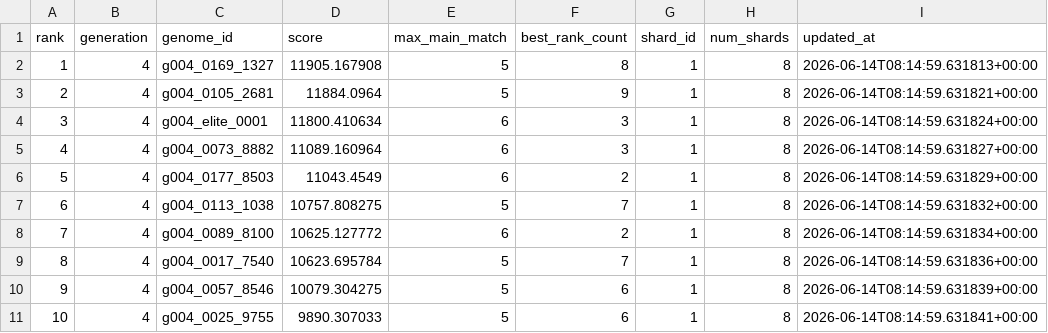
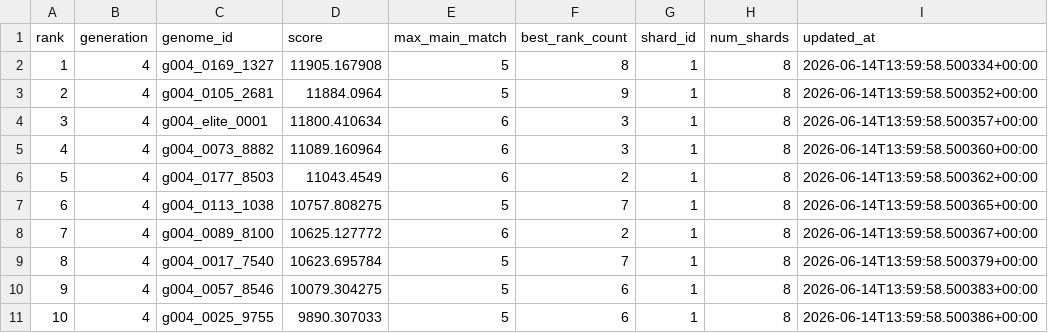
Before and after one commit to Joker7822/NEW_LOTO7, a CSV file: outputs/evolution_best_summary_shard01_of_08.csv, drawn as a sheet.

```diff
--- a/outputs/evolution_best_summary_shard01_of_08.csv
+++ b/outputs/evolution_best_summary_shard01_of_08.csv
@@ -1,11 +1,11 @@
 rank,generation,genome_id,score,max_main_match,best_rank_count,shard_id,num_shards,updated_at
-1,4,g004_0169_1327,11905.167908,5,8,1,8,2026-06-14T08:14:59.631813+00:00
-2,4,g004_0105_2681,11884.0964,5,9,1,8,2026-06-14T08:14:59.631821+00:00
-3,4,g004_elite_0001,11800.410634,6,3,1,8,2026-06-14T08:14:59.631824+00:00
-4,4,g004_0073_8882,11089.160964,6,3,1,8,2026-06-14T08:14:59.631827+00:00
-5,4,g004_0177_8503,11043.4549,6,2,1,8,2026-06-14T08:14:59.631829+00:00
-6,4,g004_0113_1038,10757.808275,5,7,1,8,2026-06-14T08:14:59.631832+00:00
-7,4,g004_0089_8100,10625.127772,6,2,1,8,2026-06-14T08:14:59.631834+00:00
-8,4,g004_0017_7540,10623.695784,5,7,1,8,2026-06-14T08:14:59.631836+00:00
-9,4,g004_0057_8546,10079.304275,5,6,1,8,2026-06-14T08:14:59.631839+00:00
-10,4,g004_0025_9755,9890.307033,5,6,1,8,2026-06-14T08:14:59.631841+00:00
+1,4,g004_0169_1327,11905.167908,5,8,1,8,2026-06-14T13:59:58.500334+00:00
+2,4,g004_0105_2681,11884.0964,5,9,1,8,2026-06-14T13:59:58.500352+00:00
+3,4,g004_elite_0001,11800.410634,6,3,1,8,2026-06-14T13:59:58.500357+00:00
+4,4,g004_0073_8882,11089.160964,6,3,1,8,2026-06-14T13:59:58.500360+00:00
+5,4,g004_0177_8503,11043.4549,6,2,1,8,2026-06-14T13:59:58.500362+00:00
+6,4,g004_0113_1038,10757.808275,5,7,1,8,2026-06-14T13:59:58.500365+00:00
+7,4,g004_0089_8100,10625.127772,6,2,1,8,2026-06-14T13:59:58.500367+00:00
+8,4,g004_0017_7540,10623.695784,5,7,1,8,2026-06-14T13:59:58.500379+00:00
+9,4,g004_0057_8546,10079.304275,5,6,1,8,2026-06-14T13:59:58.500383+00:00
+10,4,g004_0025_9755,9890.307033,5,6,1,8,2026-06-14T13:59:58.500386+00:00
```
